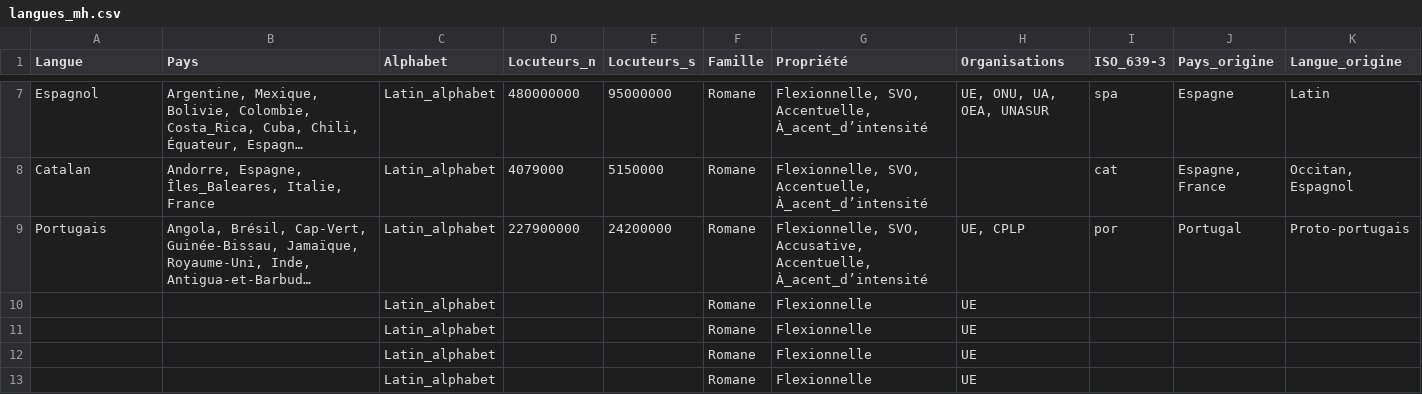
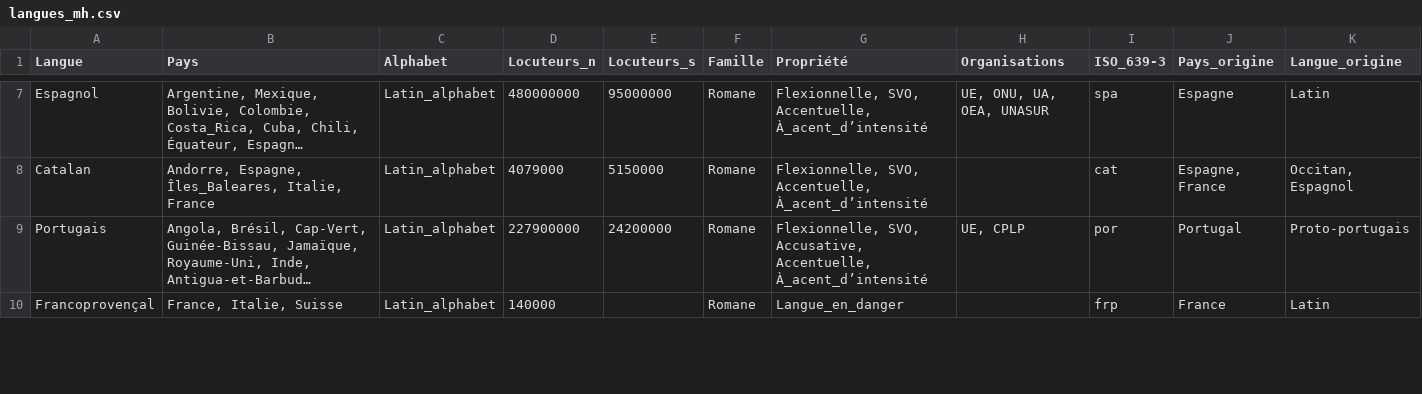
Before and after one commit to Marceau-h/ontologie-s8, a CSV file: CSVS/langues_mh.csv, drawn as a sheet; only a part is shown, gaps mark what is left out; long unchanged cells end in …; removed rows and columns are numbered as before the commit, all else as after; the diff covers the shown part only; the diff names each change by its address in the sheet, - before the commit and + after, or states it on an @@ line.

Commit message:
Upd csv

```diff
--- a/CSVS/langues_mh.csv
+++ b/CSVS/langues_mh.csv
-row 10:  |  | Latin_alphabet |  |  | Romane | Flexionnelle | UE
-row 11:  |  | Latin_alphabet |  |  | Romane | Flexionnelle | UE
-row 12:  |  | Latin_alphabet |  |  | Romane | Flexionnelle | UE
-row 13:  |  | Latin_alphabet |  |  | Romane | Flexionnelle | UE
+row 10: Francoprovençal | France, Italie, Suisse | Latin_alphabet | 140000 |  | Romane | Langue_en_danger |  | frp | France | Latin
```
Also changed, not shown: 4 added rows and 2 edited cells elsewhere in this file.
